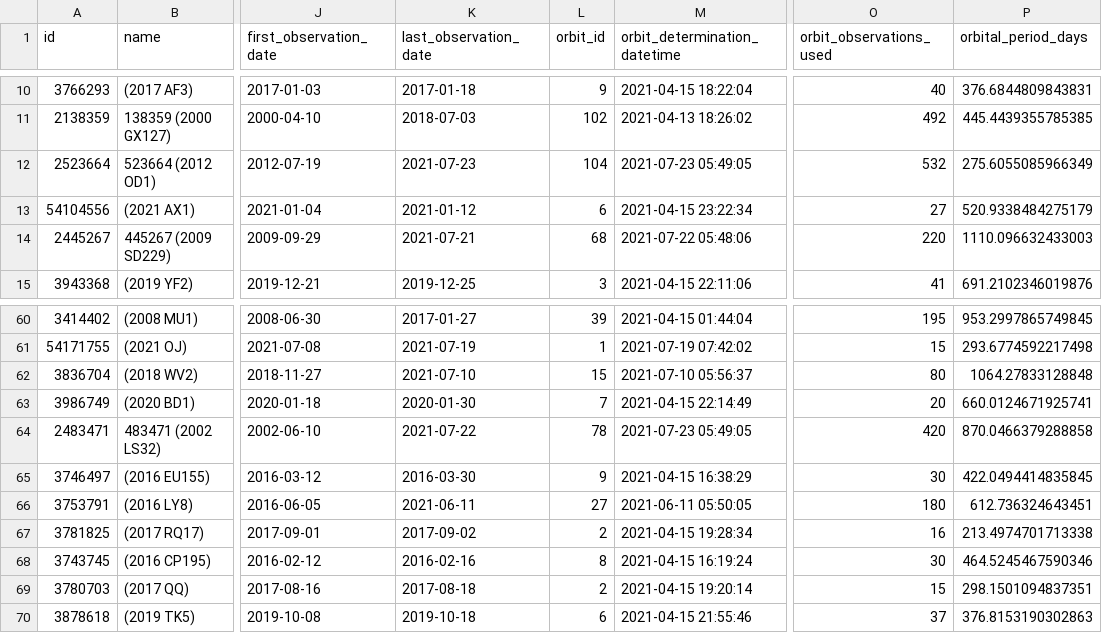
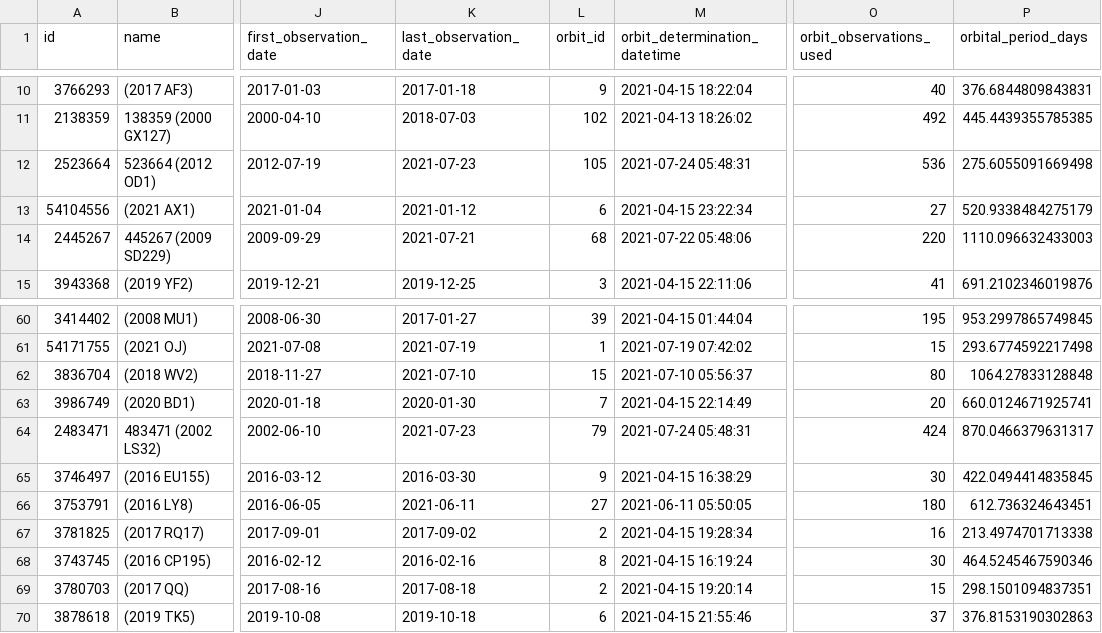
Before and after one commit to nsgrantham/nasa-asteroids, a CSV file: nasa-asteroids-postprocessed.csv, drawn as a sheet; only a part is shown, gaps mark what is left out; the diff names each change by its address in the sheet, - before the commit and + after, or states it on an @@ line.

Commit message:
Flat: latest data (2021-07-25T14:07:25.580Z) {   "date": "2021-07-25T14:07:25.580Z",   "files": [     {       "name": "nasa-asteroids-postprocessed.csv",       "deltaBytes": 0,       "source": "https://api.nasa.gov/neo/rest/v1/feed?api_key=DEMO_KEY&detailed=true"     }   ] }

```diff
--- a/nasa-asteroids-postprocessed.csv
+++ b/nasa-asteroids-postprocessed.csv
-L12 (orbit_id): 104
+L12 (orbit_id): 105
-M12 (orbit_determination_datetime): 2021-07-23 05:49:05
+M12 (orbit_determination_datetime): 2021-07-24 05:48:31
-O12 (orbit_observations_used): 532
+O12 (orbit_observations_used): 536
-P12 (orbital_period_days): 275.6055085966349
+P12 (orbital_period_days): 275.6055091669498
-K64 (last_observation_date): 2021-07-22
+K64 (last_observation_date): 2021-07-23
-L64 (orbit_id): 78
+L64 (orbit_id): 79
-M64 (orbit_determination_datetime): 2021-07-23 05:49:05
+M64 (orbit_determination_datetime): 2021-07-24 05:48:31
-O64 (orbit_observations_used): 420
+O64 (orbit_observations_used): 424
-P64 (orbital_period_days): 870.0466379288858
+P64 (orbital_period_days): 870.0466379631317
```
